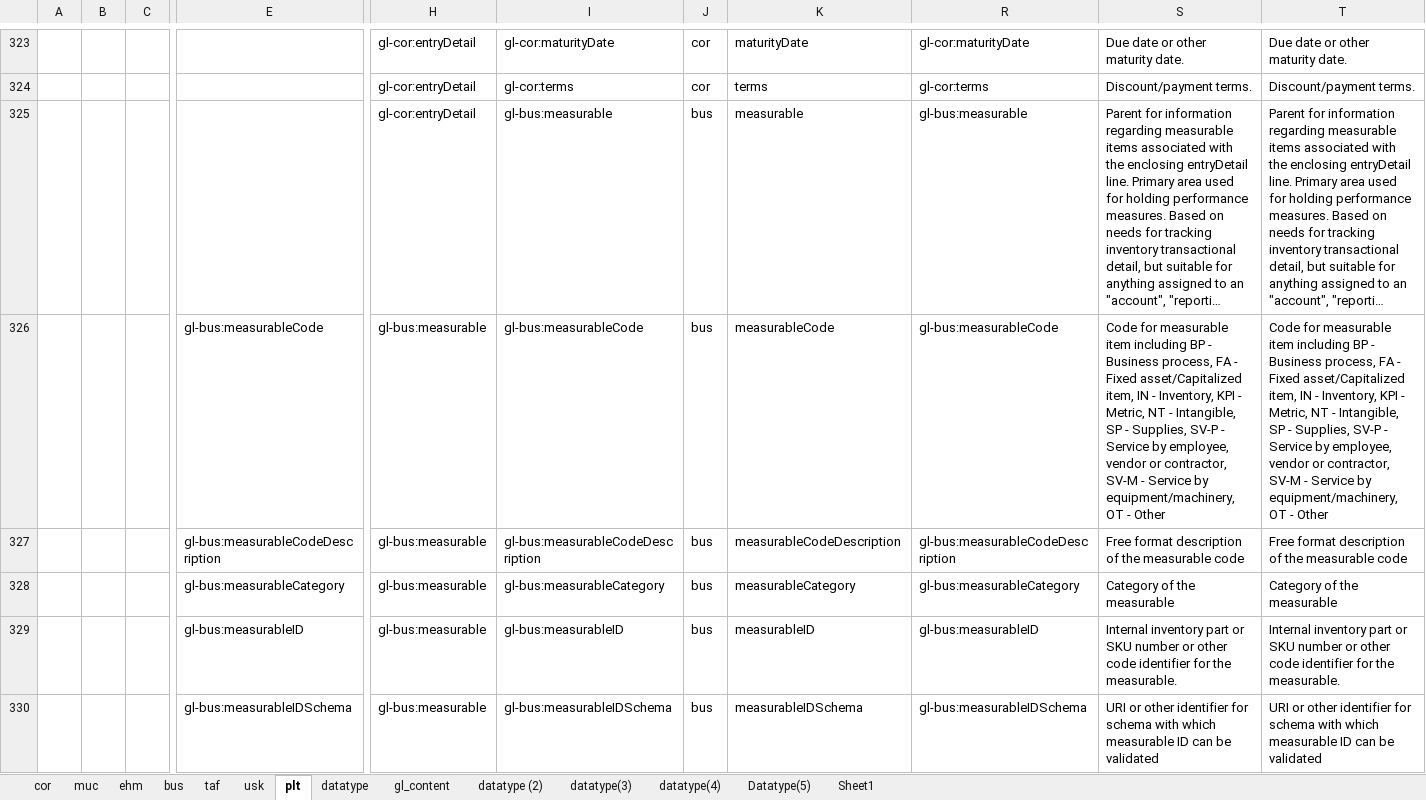
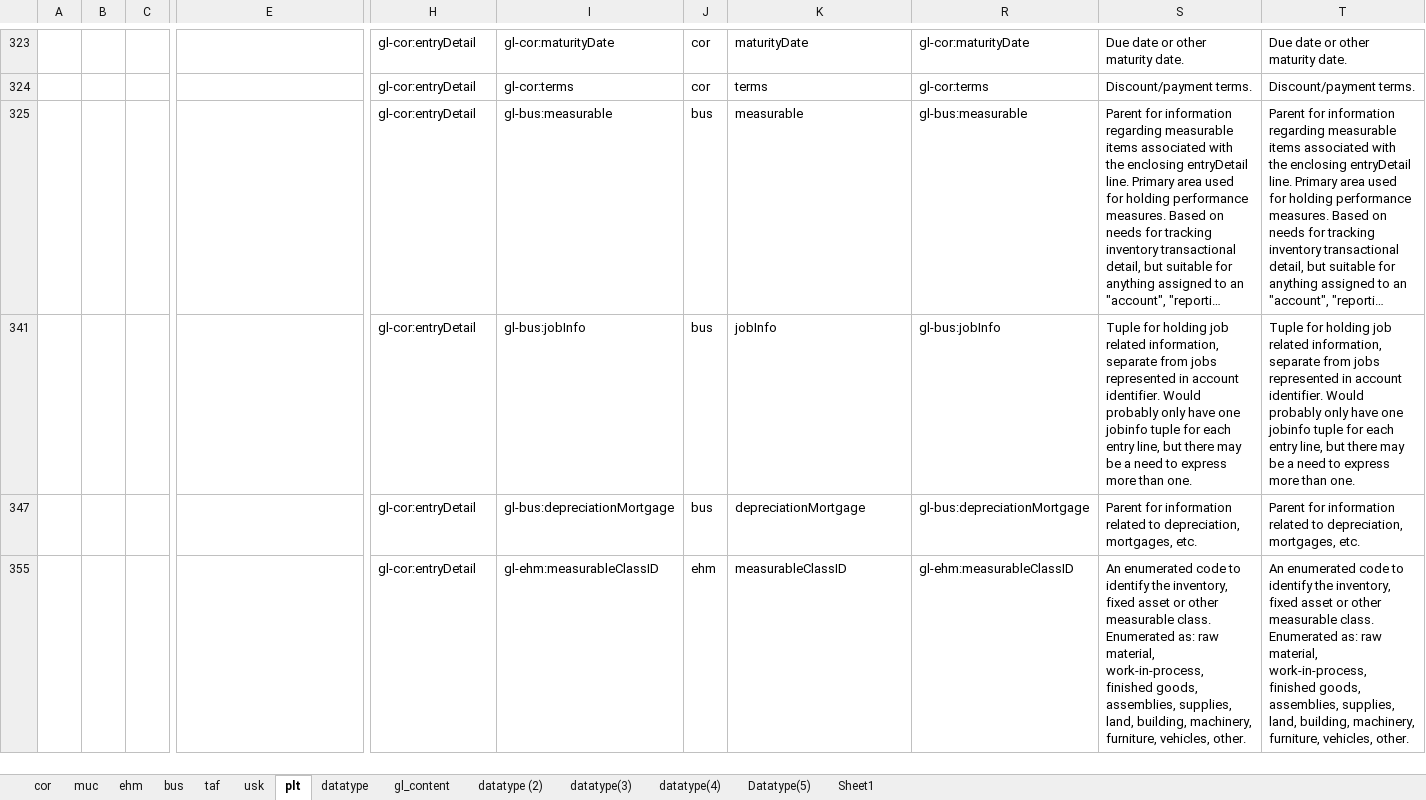
Before and after one commit to pontsoleil/EIPA, an Excel workbook: データ検証/EIPA/xBRL/xbrlgl_label.xlsx, sheet plt, drawn as a sheet; only a part is shown, gaps mark what is left out; the shorter side is filled out with more unchanged rows; long unchanged cells end in …; values as stored, in another font and other column widths than the file's, no borders; rows hold the shown columns only; the diff covers the shown part only; the diff names each change by its address in the sheet, - before the commit and + after, or states it on an @@ line.

```diff
--- a/データ検証/EIPA/xBRL/xbrlgl_label.xlsx (sheet plt)
+++ b/データ検証/EIPA/xBRL/xbrlgl_label.xlsx (sheet plt)
@@ row 326 hidden:  |  |  | gl-bus:measurableCode | gl-bus:measurable | gl-bus:measurableCode | bus | measurableCode | gl-bus:measurableCode | Code for measurable item including BP - Business process, FA - Fixed asset/Capitalized item, IN - Inventory, KPI - Metric, NT - Intangible, SP - Supplies, SV-P - Service by employee, vendor or contractor, SV-M - Service by equipment/machinery, OT - Other | Code for measurable item including BP - Business process, FA - Fixed asset/Capitalized item, IN - Inventory, KPI - Metric, NT - Intangible, SP - Supplies, SV-P - Service by employee, vendor or contractor, SV-M - Service by equipment/machinery, OT - Other @@
@@ row 327 hidden:  |  |  | gl-bus:measurableCodeDescription | gl-bus:measurable | gl-bus:measurableCodeDescription | bus | measurableCodeDescription | gl-bus:measurableCodeDescription | Free format description of the measurable code | Free format description of the measurable code @@
@@ row 328 hidden:  |  |  | gl-bus:measurableCategory | gl-bus:measurable | gl-bus:measurableCategory | bus | measurableCategory | gl-bus:measurableCategory | Category of the measurable | Category of the measurable @@
@@ row 329 hidden:  |  |  | gl-bus:measurableID | gl-bus:measurable | gl-bus:measurableID | bus | measurableID | gl-bus:measurableID | Internal inventory part or SKU number or other code identifier for the measurable. | Internal inventory part or SKU number or other code identifier for the measurable. @@
@@ row 330 hidden:  |  |  | gl-bus:measurableIDSchema | gl-bus:measurable | gl-bus:measurableIDSchema | bus | measurableIDSchema | gl-bus:measurableIDSchema | URI or other identifier for schema with which measurable ID can be validated | URI or other identifier for schema with which measurable ID can be validated @@
```
Also changed, not shown: 186 hidden or unhidden rows elsewhere in this sheet, 日本版コアインボイス/NIN2-20210512.xlsx, 14 other files.
